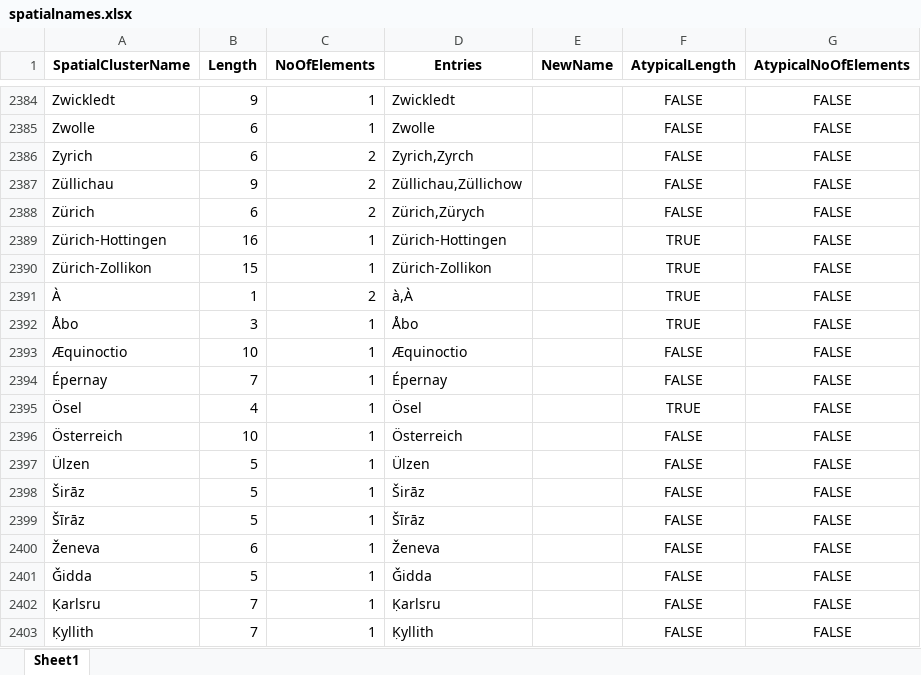
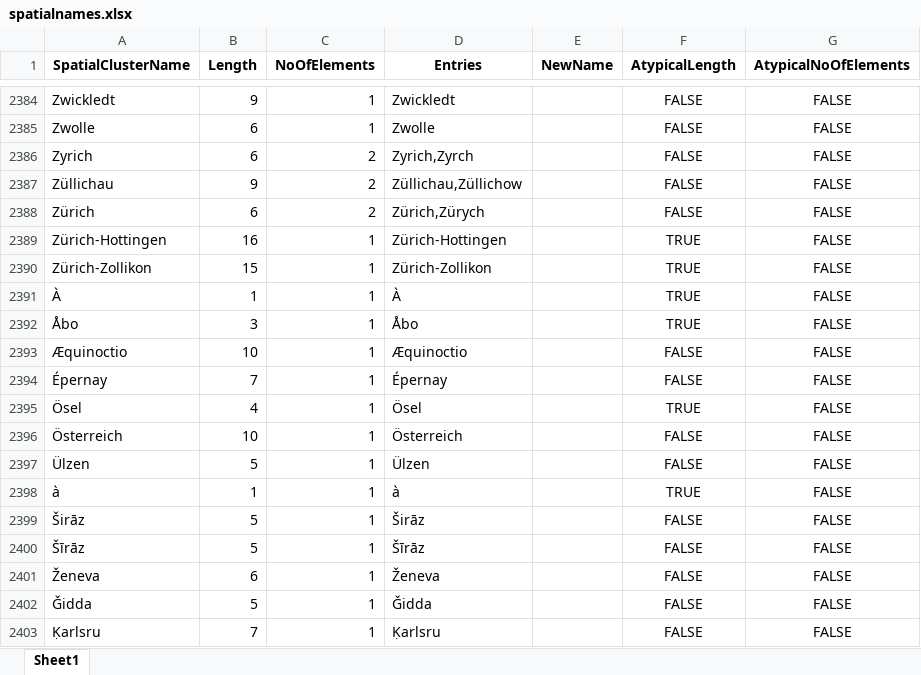
Before and after one commit to elektrobohemian/CulturalAnalytics, an Excel workbook: spatialnames.xlsx, sheet Sheet1, drawn as a sheet; only a part is shown, gaps mark what is left out; the shorter side is filled out with more unchanged rows; values as stored, in another font and other column widths than the file's, no borders; the diff names each change by its address in the sheet, - before the commit and + after, or states it on an @@ line.

```diff
--- a/spatialnames.xlsx (sheet Sheet1)
+++ b/spatialnames.xlsx (sheet Sheet1)
-C2391 (NoOfElements): 2
+C2391 (NoOfElements): 1
-D2391 (Entries): à,À
+D2391 (Entries): À
+row 2398: à | 1 | 1 | à |  | TRUE | FALSE
```
Also changed, not shown: 7 other files.
